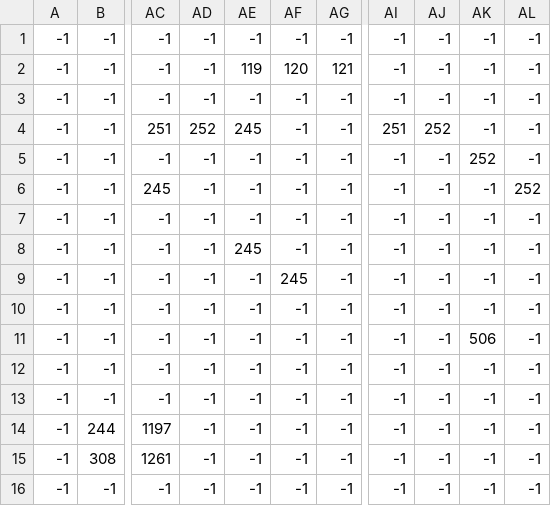
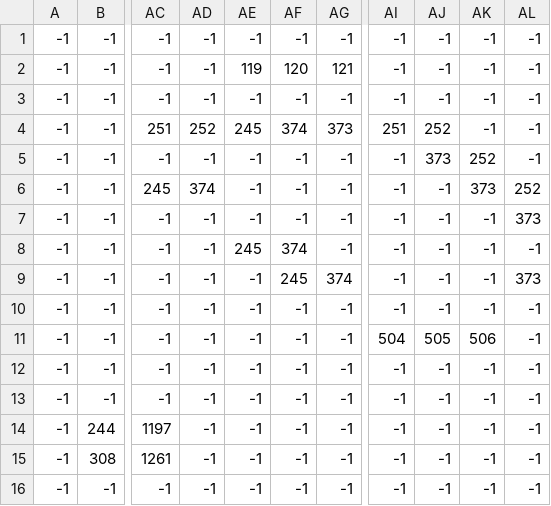
Before and after one commit to magnusKue/raylib_topdown, a CSV file: assets/levels/test_tips.csv, drawn as a sheet; only a part is shown, gaps mark what is left out; the diff names each change by its address in the sheet, - before the commit and + after, or states it on an @@ line.

```diff
--- a/assets/levels/test_tips.csv
+++ b/assets/levels/test_tips.csv
-AF4: -1
+AF4: 374
-AG4: -1
+AG4: 373
-AJ5: -1
+AJ5: 373
-AD6: -1
+AD6: 374
-AK6: -1
+AK6: 373
-AL7: -1
+AL7: 373
-AF8: -1
+AF8: 374
-AG9: -1
+AG9: 374
-AL9: -1
+AL9: 373
-AI11: -1
+AI11: 504
-AJ11: -1
+AJ11: 505
```
Also changed, not shown: 7 other files.
